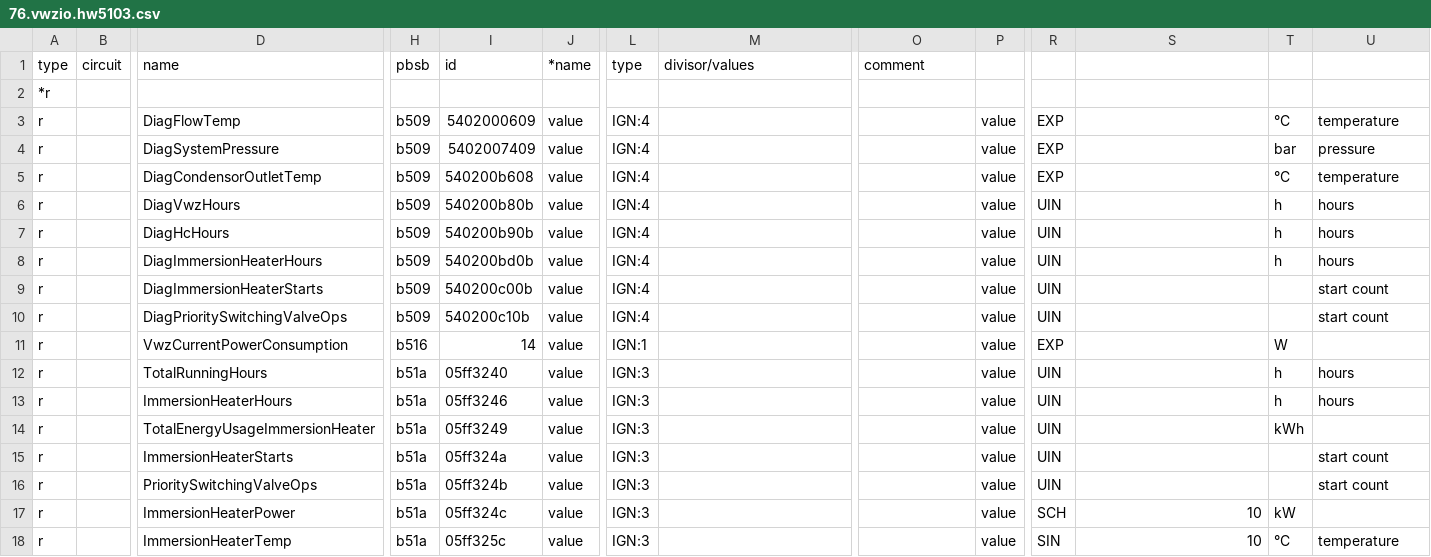
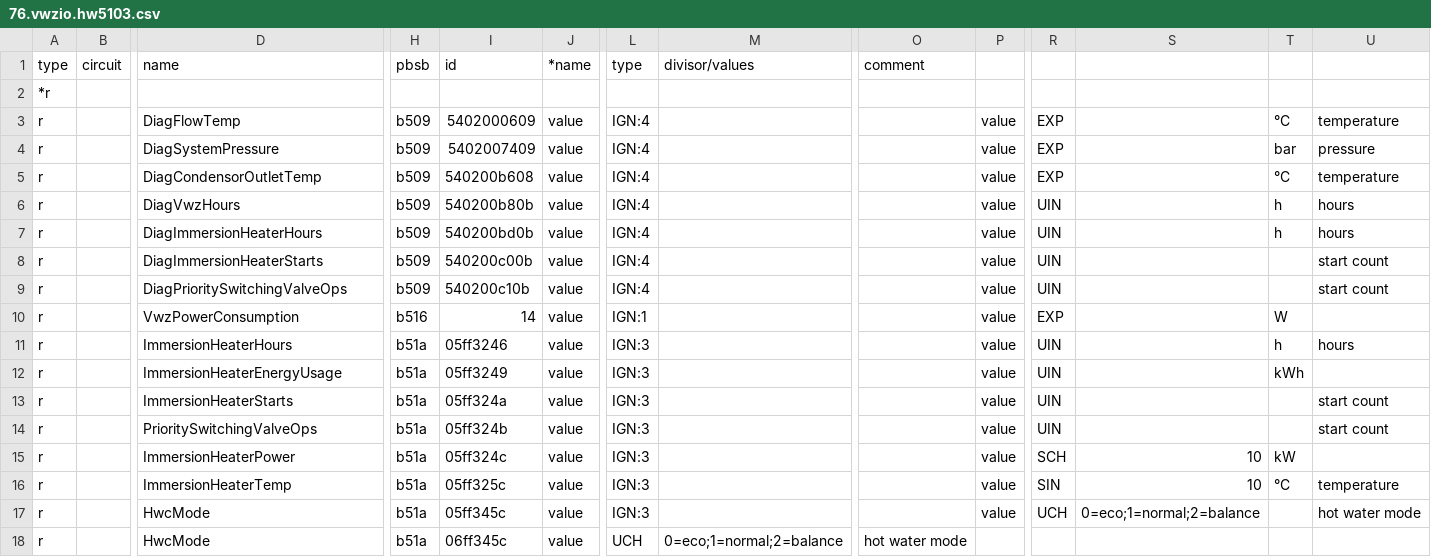
Before and after one commit to burmistrzak/ebusd-configuration, a CSV file: outcsv/@ebusd/ebus-typespec/vaillant/76.vwzio.hw5103.csv, drawn as a sheet; only a part is shown, gaps mark what is left out; removed rows and columns are numbered as before the commit, all else as after; rows hold the shown columns only; the diff names each change by its address in the sheet, - before the commit and + after, or states it on an @@ line.

```diff
--- a/outcsv/@ebusd/ebus-typespec/vaillant/76.vwzio.hw5103.csv
+++ b/outcsv/@ebusd/ebus-typespec/vaillant/76.vwzio.hw5103.csv
-row 7: r |  | DiagHcHours | b509 | 540200b90b | value | IGN:4 |  |  | value | UIN |  | h | hours
-D10 (name): VwzCurrentPowerConsumption
+D10 (name): VwzPowerConsumption
-row 12: r |  | TotalRunningHours | b51a | 05ff3240 | value | IGN:3 |  |  | value | UIN |  | h | hours
-D12 (name): TotalEnergyUsageImmersionHeater
+D12 (name): ImmersionHeaterEnergyUsage
+row 17: r |  | HwcMode | b51a | 05ff345c | value | IGN:3 |  |  | value | UCH | 0=eco;1=normal;2=balance |  | hot water mode
+row 18: r |  | HwcMode | b51a | 06ff345c | value | UCH | 0=eco;1=normal;2=balance | hot water mode
```
Also changed, not shown: outcsv/@ebusd/ebus-typespec/vaillant/08.hmu.hw5103.csv.
